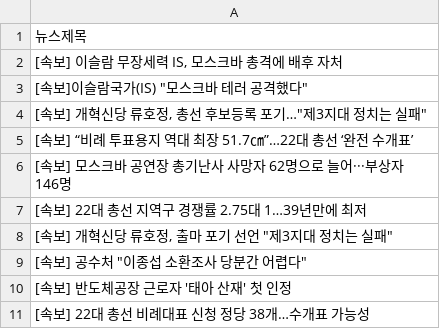
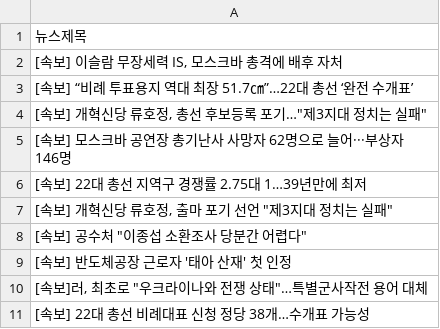
Before and after one commit to webstoryboy/test2, a CSV file: data.csv, drawn as a sheet.

Commit message:
네이버 뉴스

```diff
--- a/data.csv
+++ b/data.csv
@@ -2,5 +2,4 @@
 "[속보] 이슬람 무장세력 IS, 모스크바 총격에 배후 자처"
-"[속보]이슬람국가(IS) ""모스크바 테러 공격했다"""
+[속보] “비례 투표용지 역대 최장 51.7㎝”…22대 총선 ‘완전 수개표’
 "[속보] 개혁신당 류호정, 총선 후보등록 포기…""제3지대 정치는 실패"""
-[속보] “비례 투표용지 역대 최장 51.7㎝”…22대 총선 ‘완전 수개표’
 [속보] 모스크바 공연장 총기난사 사망자 62명으로 늘어···부상자 146명
@@ -10,2 +9,3 @@
 [속보] 반도체공장 근로자 '태아 산재' 첫 인정
+"[속보]러, 최초로 ""우크라이나와 전쟁 상태""…특별군사작전 용어 대체"
 [속보] 22대 총선 비례대표 신청 정당 38개…수개표 가능성
```
